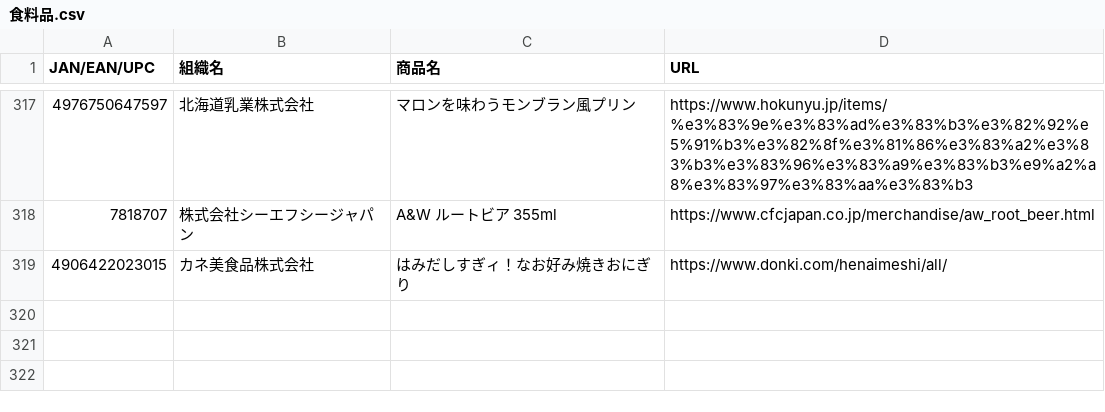
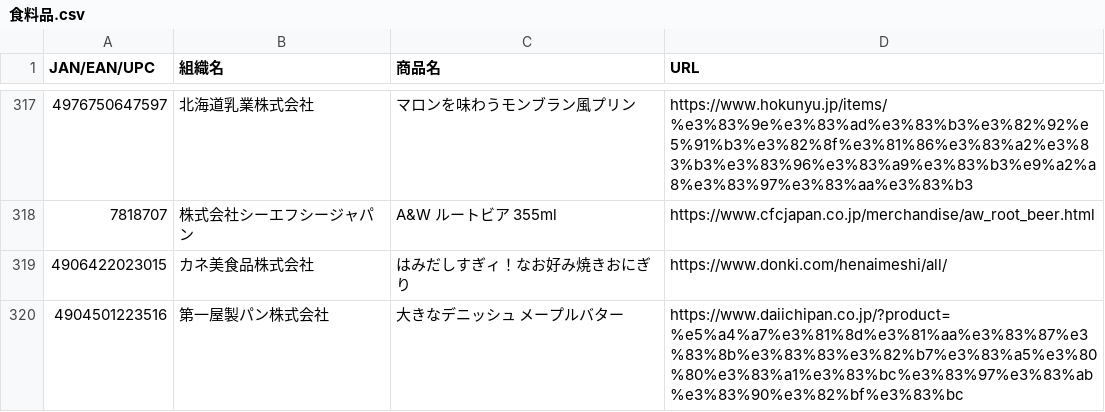
Before and after one commit to PC-CNT/mkn-09, a CSV file: 食料品.csv, drawn as a sheet; only a part is shown, gaps mark what is left out; the diff names each change by its address in the sheet, - before the commit and + after, or states it on an @@ line.

Commit message:
Update 食料品.csv

```diff
--- a/食料品.csv
+++ b/食料品.csv
+row 320: 4904501223516 | 第一屋製パン株式会社 | 大きなデニッシュ メープルバター | https://www.daiichipan.co.jp/?product=%e5%a4%a7%e3%81%8d%e3%81%aa%e3%83%87%e3%83%8b%e3%83%83%e3%82%b7%e3%83%a5%e3%80%80%e3%83%a1%e3%83%bc%e3%83%97%e3%83%ab%e3%83%90%e3%82%bf%e3%83%bc
```
